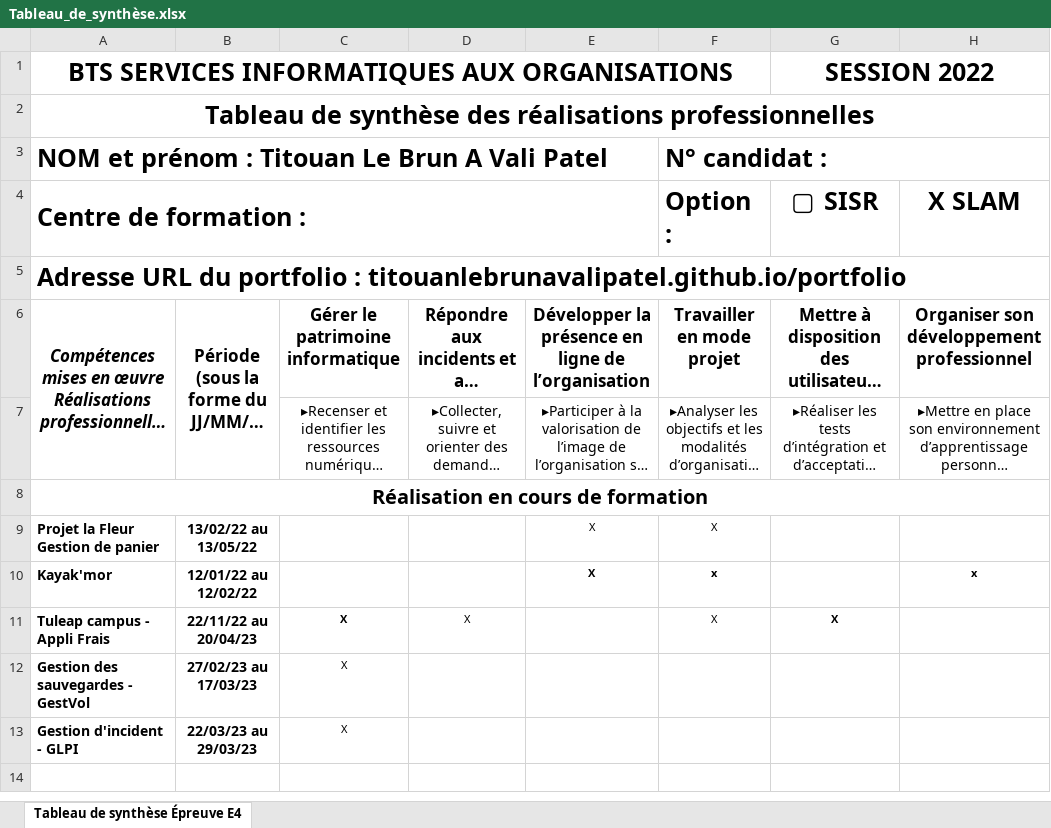
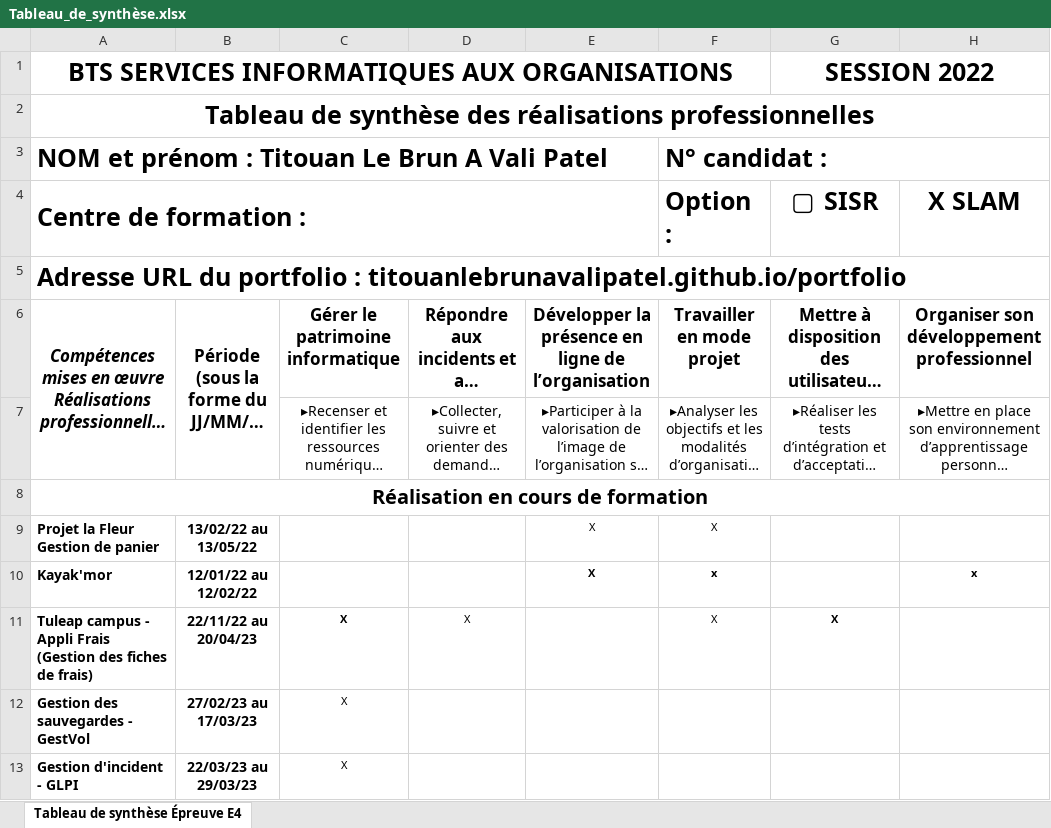
Before and after one commit to TitouanLeBrunAValiPatel/TitouanLeBrunAValiPatel.github.io, an Excel workbook: portfolio/pdf/Tableau_de_synthèse.xlsx, sheet Tableau de synthèse Épreuve E4, drawn as a sheet; only a part is shown; the shorter side is filled out with more unchanged rows; long unchanged cells end in …; values as stored, in another font and other column widths than the file's, no borders; the diff names each change by its address in the sheet, - before the commit and + after, or states it on an @@ line.

```diff
--- a/portfolio/pdf/Tableau_de_synthèse.xlsx (sheet Tableau de synthèse Épreuve E4)
+++ b/portfolio/pdf/Tableau_de_synthèse.xlsx (sheet Tableau de synthèse Épreuve E4)
-A11 (Centre de formation :): Tuleap campus - Appli Frais
+A11 (Centre de formation :): Tuleap campus - Appli Frais (Gestion des fiches de frais)
```
Also changed, not shown: 24 other files.
